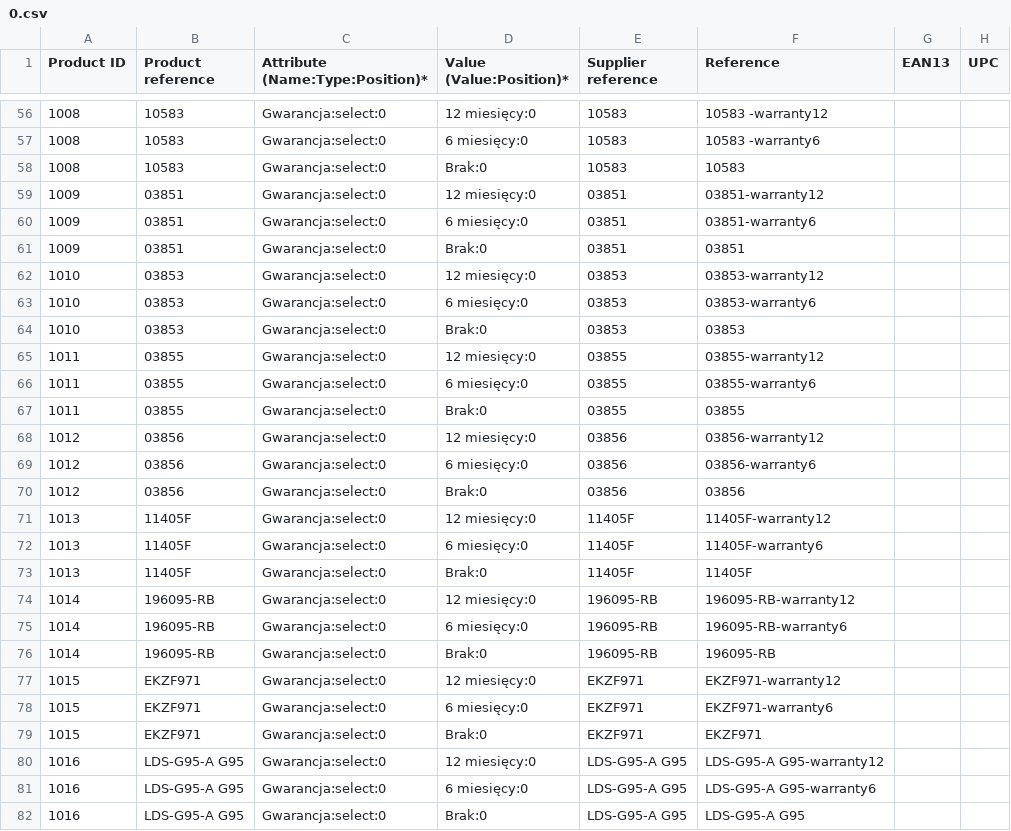
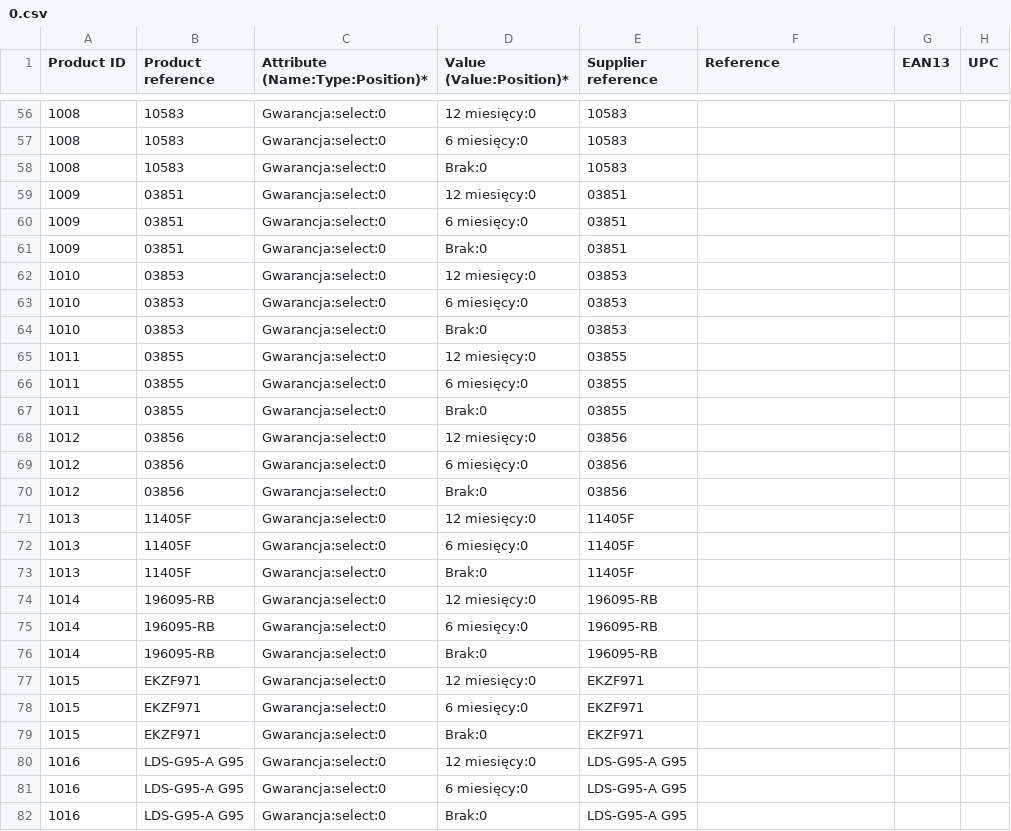
Before and after one commit to Demiu/EB_Assignment, a CSV file: scripts/scraper/data/combinations/0.csv, drawn as a sheet; only a part is shown, gaps mark what is left out; the diff covers the shown part only; the diff names each change by its address in the sheet, - before the commit and + after, or states it on an @@ line.

```diff
--- a/scripts/scraper/data/combinations/0.csv
+++ b/scripts/scraper/data/combinations/0.csv
-F56 (Reference): 10583 -warranty12
+F56 (Reference): (empty)
-F57 (Reference): 10583 -warranty6
+F57 (Reference): (empty)
-F58 (Reference): 10583
+F58 (Reference): (empty)
-F59 (Reference): 03851-warranty12
+F59 (Reference): (empty)
-F60 (Reference): 03851-warranty6
+F60 (Reference): (empty)
-F61 (Reference): 03851
+F61 (Reference): (empty)
-F62 (Reference): 03853-warranty12
+F62 (Reference): (empty)
-F63 (Reference): 03853-warranty6
+F63 (Reference): (empty)
-F64 (Reference): 03853
+F64 (Reference): (empty)
-F65 (Reference): 03855-warranty12
+F65 (Reference): (empty)
-F66 (Reference): 03855-warranty6
+F66 (Reference): (empty)
-F67 (Reference): 03855
+F67 (Reference): (empty)
-F68 (Reference): 03856-warranty12
+F68 (Reference): (empty)
-F69 (Reference): 03856-warranty6
+F69 (Reference): (empty)
-F70 (Reference): 03856
+F70 (Reference): (empty)
-F71 (Reference): 11405F-warranty12
+F71 (Reference): (empty)
-F72 (Reference): 11405F-warranty6
+F72 (Reference): (empty)
-F73 (Reference): 11405F
+F73 (Reference): (empty)
-F74 (Reference): 196095-RB-warranty12
+F74 (Reference): (empty)
-F75 (Reference): 196095-RB-warranty6
+F75 (Reference): (empty)
-F76 (Reference): 196095-RB
+F76 (Reference): (empty)
-F77 (Reference): EKZF971-warranty12
+F77 (Reference): (empty)
-F78 (Reference): EKZF971-warranty6
+F78 (Reference): (empty)
-F79 (Reference): EKZF971
+F79 (Reference): (empty)
-F80 (Reference): LDS-G95-A G95-warranty12
+F80 (Reference): (empty)
-F81 (Reference): LDS-G95-A G95-warranty6
+F81 (Reference): (empty)
-F82 (Reference): LDS-G95-A G95
+F82 (Reference): (empty)
```
Also changed, not shown: 132 edited cells elsewhere in this file, 19 other files.
